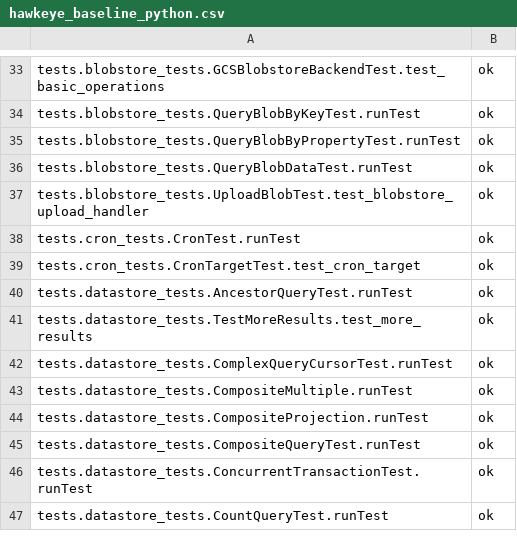
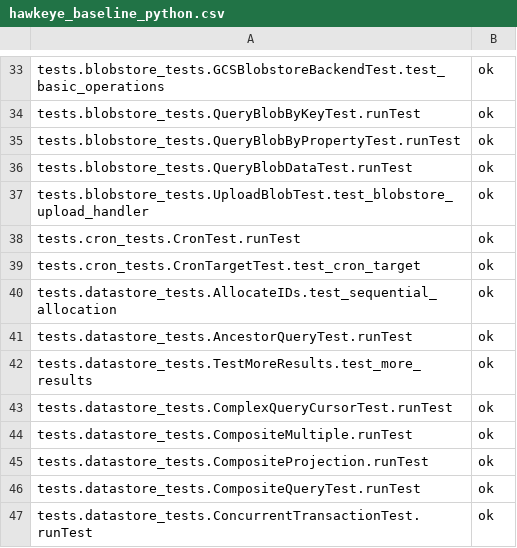
Before and after one commit to AppScale/hawkeye, a CSV file: test-suite/hawkeye_baseline_python.csv, drawn as a sheet; only a part is shown, gaps mark what is left out; the shorter side is filled out with more unchanged rows.

Commit message:
Add test for sequential ID allocation

```diff
--- a/test-suite/hawkeye_baseline_python.csv
+++ b/test-suite/hawkeye_baseline_python.csv
@@ -39,2 +39,3 @@ tests.cron_tests.CronTest.runTest,ok
 tests.cron_tests.CronTargetTest.test_cron_target,ok
+tests.datastore_tests.AllocateIDs.test_sequential_allocation,ok
 tests.datastore_tests.AncestorQueryTest.runTest,ok
```
Also changed, not shown: 2 other files.
